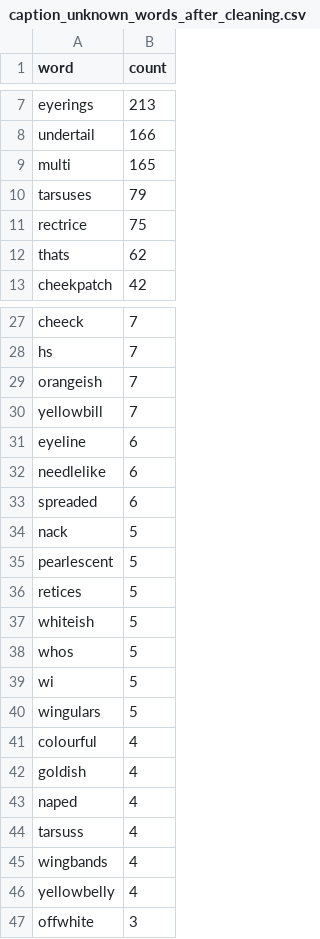
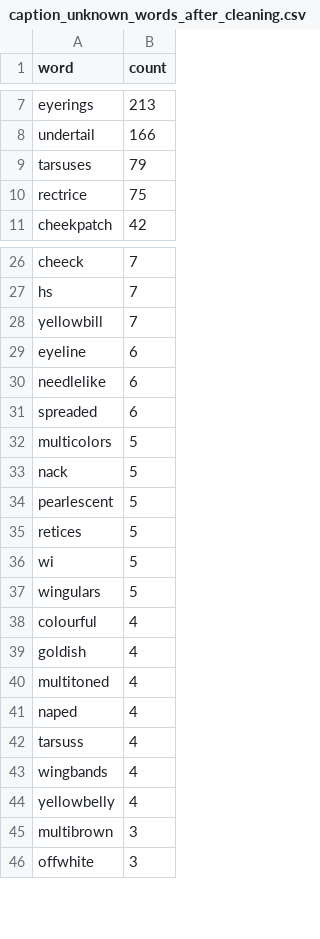
Before and after one commit to ahmed-khaled04/bird_image_to_caption, a CSV file: outputs/tables/caption_unknown_words_after_cleaning.csv, drawn as a sheet; only a part is shown, gaps mark what is left out; removed rows and columns are numbered as before the commit, all else as after; the diff covers the shown part only; the diff names each change by its address in the sheet, - before the commit and + after, or states it on an @@ line.

```diff
--- a/outputs/tables/caption_unknown_words_after_cleaning.csv
+++ b/outputs/tables/caption_unknown_words_after_cleaning.csv
-row 9: multi | 165
-row 12: thats | 62
-row 29: orangeish | 7
+row 32: multicolors | 5
-row 37: whiteish | 5
-row 38: whos | 5
+row 40: multitoned | 4
+row 45: multibrown | 3
```
Also changed, not shown: 16 added rows and 7 removed rows elsewhere in this file, outputs/tables/caption_vocab_coverage.csv, outputs/tables/split_class_counts.csv, 15 other files.
